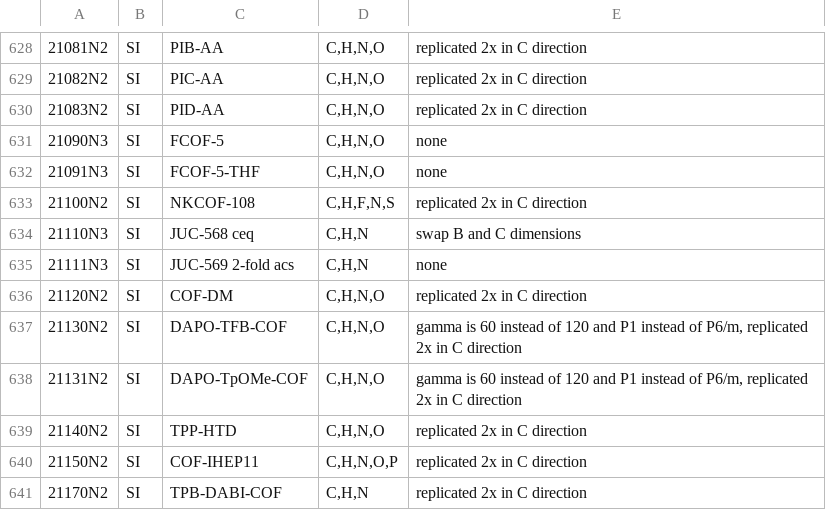
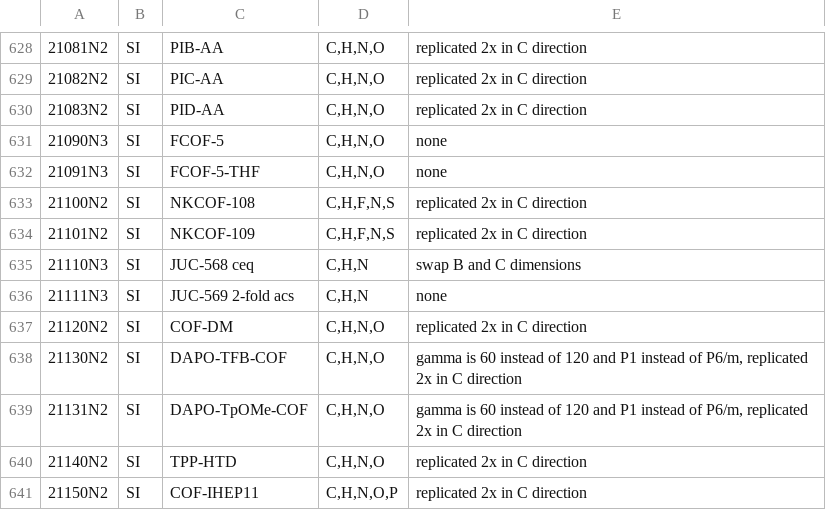
Before and after one commit to danieleongari/CURATED-COFs, a CSV file: cof-frameworks.csv, drawn as a sheet; only a part is shown, gaps mark what is left out; the shorter side is filled out with more unchanged rows; the diff names each change by its address in the sheet, - before the commit and + after, or states it on an @@ line.

Commit message:
add back NKCOF-109

```diff
--- a/cof-frameworks.csv
+++ b/cof-frameworks.csv
+row 634: 21101N2 | SI | NKCOF-109 | C,H,F,N,S | replicated 2x in C direction
```
Also changed, not shown: 1 other file.
